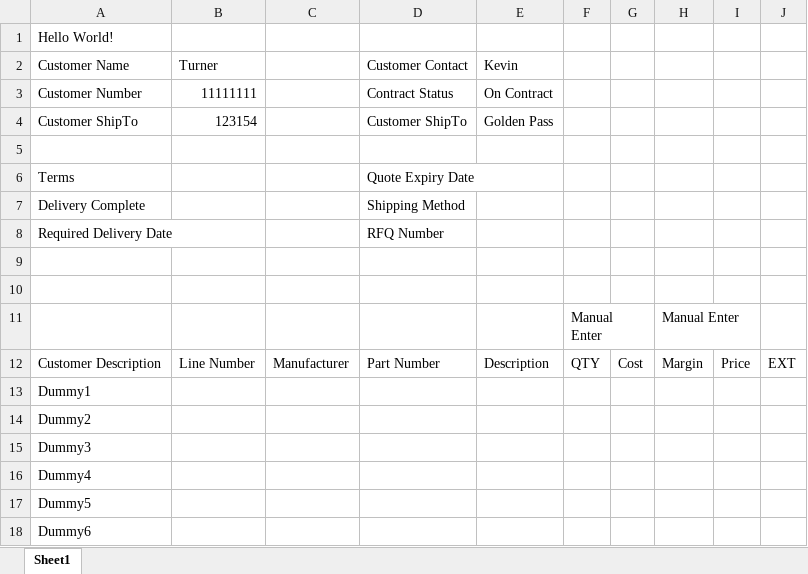
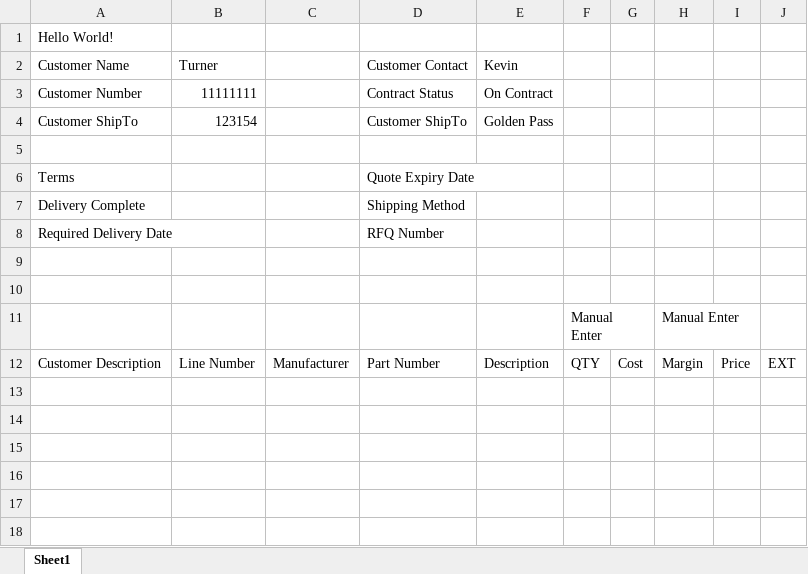
Before and after one commit to ryansissom/quoteTool, an Excel workbook: demo.xlsm, sheet Sheet1, drawn as a sheet; values as stored, in another font and other column widths than the file's, no borders; charts and pictures not drawn; the diff names each change by its address in the sheet, - before the commit and + after, or states it on an @@ line.

```diff
--- a/demo.xlsm (sheet Sheet1)
+++ b/demo.xlsm (sheet Sheet1)
-row 13: Dummy1
-row 14: Dummy2
-row 15: Dummy3
-row 16: Dummy4
-row 17: Dummy5
-row 18: Dummy6
```
Also changed, not shown: charts or pictures, 2 other files.
